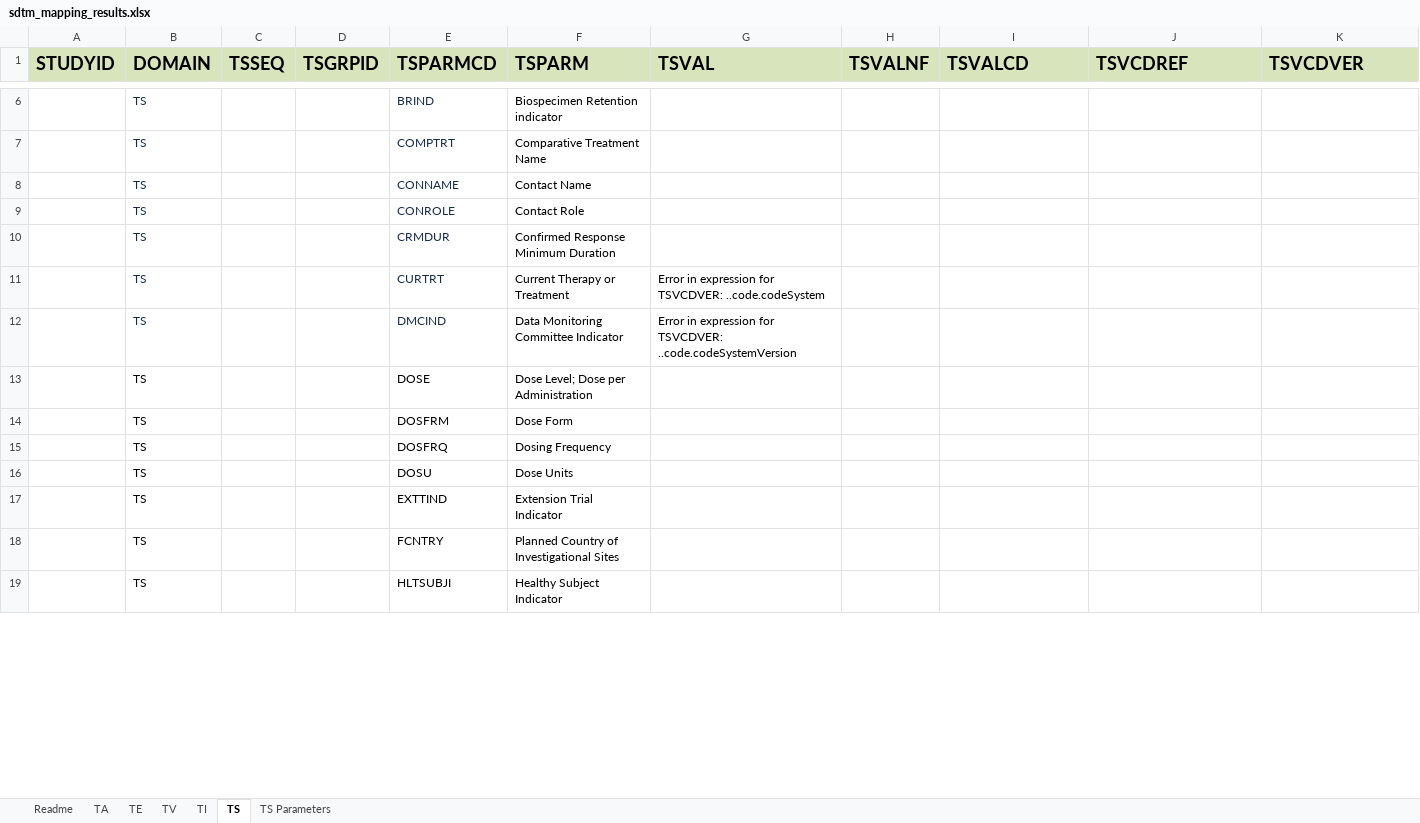
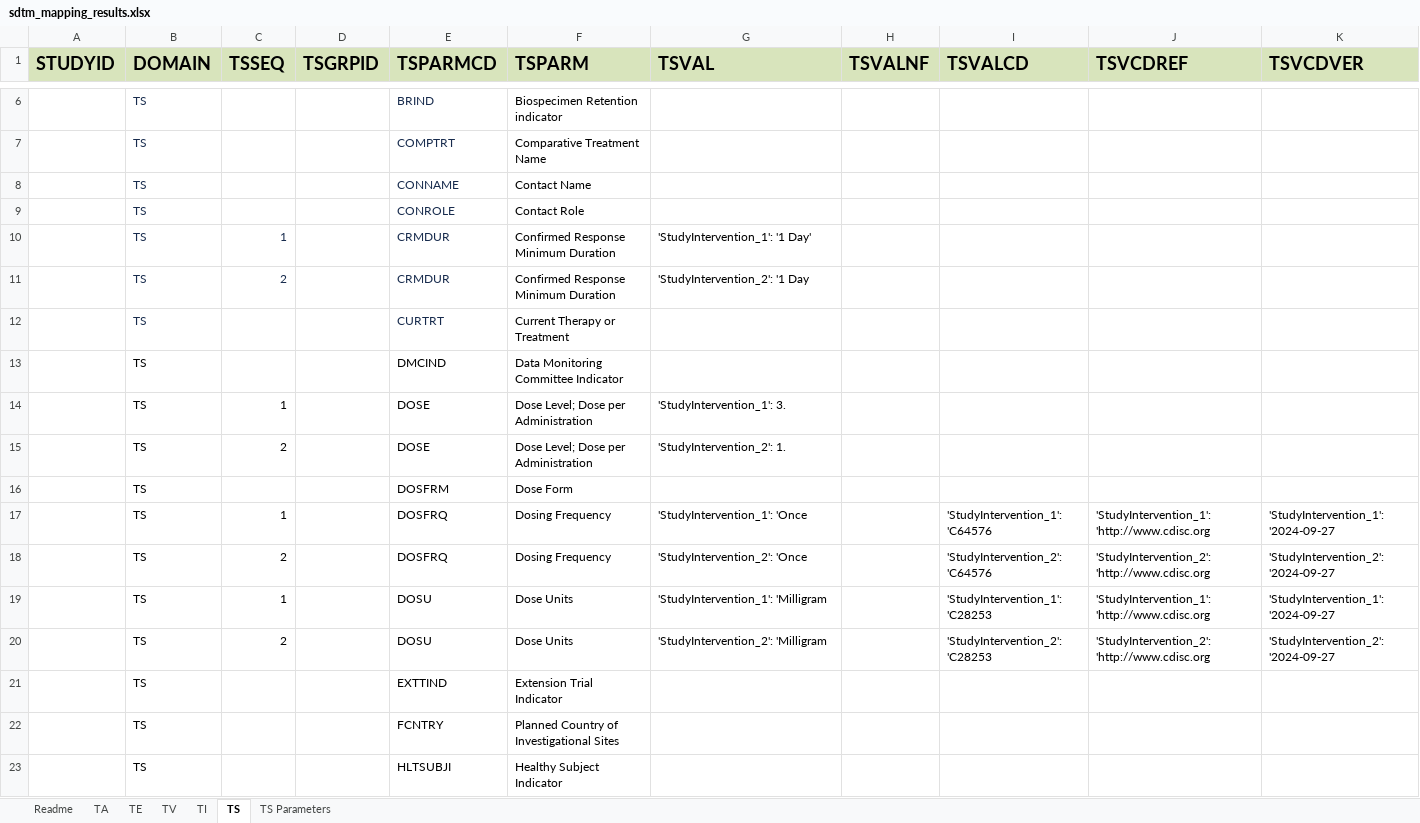
Before and after one commit to ClinLine/USDM_SDTM_mapper, an Excel workbook: Output/sdtm_mapping_results.xlsx, sheet TS, drawn as a sheet; only a part is shown, gaps mark what is left out; values as stored, in another font and other column widths than the file's, no borders; removed rows and columns are numbered as before the commit, all else as after; the diff covers the shown part only; the diff names each change by its address in the sheet, - before the commit and + after, or states it on an @@ line.

```diff
--- a/Output/sdtm_mapping_results.xlsx (sheet TS)
+++ b/Output/sdtm_mapping_results.xlsx (sheet TS)
-C10 (TSSEQ): (empty)
+C10 (TSSEQ): 1
-G10 (TSVAL): (empty)
+G10 (TSVAL): 'StudyIntervention_1': '1 Day'
+row 11:  | TS | 2 |  | CRMDUR | Confirmed Response Minimum Duration | 'StudyIntervention_2': '1 Day
-G12 (TSVAL): Error in expression for TSVCDVER: ..code.codeSystem
+G12 (TSVAL): (empty)
-B13 text colour: #172B4D
+B13 text colour: black
-E13 text colour: #172B4D
+E13 text colour: black
-G13 (TSVAL): Error in expression for TSVCDVER: ..code.codeSystemVersion
+G13 (TSVAL): (empty)
-C14 (TSSEQ): (empty)
+C14 (TSSEQ): 1
-G14 (TSVAL): (empty)
+G14 (TSVAL): 'StudyIntervention_1': 3.
+row 15:  | TS | 2 |  | DOSE | Dose Level; Dose per Administration | 'StudyIntervention_2': 1.
-row 15:  | TS |  |  | DOSFRQ | Dosing Frequency
-row 16:  | TS |  |  | DOSU | Dose Units
+row 17:  | TS | 1 |  | DOSFRQ | Dosing Frequency | 'StudyIntervention_1': 'Once |  | 'StudyIntervention_1': 'C64576 | 'StudyIntervention_1': 'http://www.cdisc.org | 'StudyIntervention_1': '2024-09-27
+row 18:  | TS | 2 |  | DOSFRQ | Dosing Frequency | 'StudyIntervention_2': 'Once |  | 'StudyIntervention_2': 'C64576 | 'StudyIntervention_2': 'http://www.cdisc.org | 'StudyIntervention_2': '2024-09-27
+row 19:  | TS | 1 |  | DOSU | Dose Units | 'StudyIntervention_1': 'Milligram |  | 'StudyIntervention_1': 'C28253 | 'StudyIntervention_1': 'http://www.cdisc.org | 'StudyIntervention_1': '2024-09-27
+row 20:  | TS | 2 |  | DOSU | Dose Units | 'StudyIntervention_2': 'Milligram |  | 'StudyIntervention_2': 'C28253 | 'StudyIntervention_2': 'http://www.cdisc.org | 'StudyIntervention_2': '2024-09-27
```
Also changed, not shown: 17 added rows, 7 removed rows and 22 edited cells elsewhere in this sheet, sheet TS Parameters, 1 other file.
